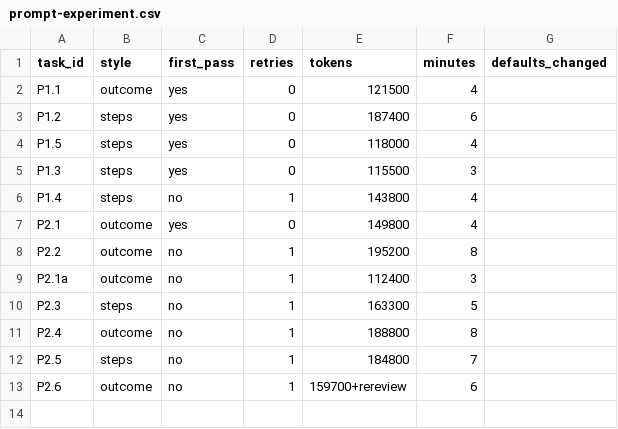
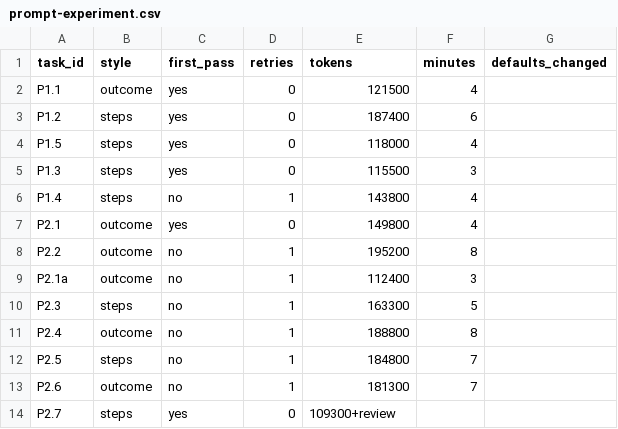
Before and after one commit to mahilmanoharan/tells, a CSV file: prompt-experiment.csv, drawn as a sheet.

```diff
--- a/prompt-experiment.csv
+++ b/prompt-experiment.csv
@@ -12,2 +12,3 @@ P2.4,outcome,no,1,188800,8,
 P2.5,steps,no,1,184800,7,
-P2.6,outcome,no,1,159700+rereview,6,
+P2.6,outcome,no,1,181300,7,
+P2.7,steps,yes,0,109300+review,,
```
Also changed, not shown: 11 other files.
